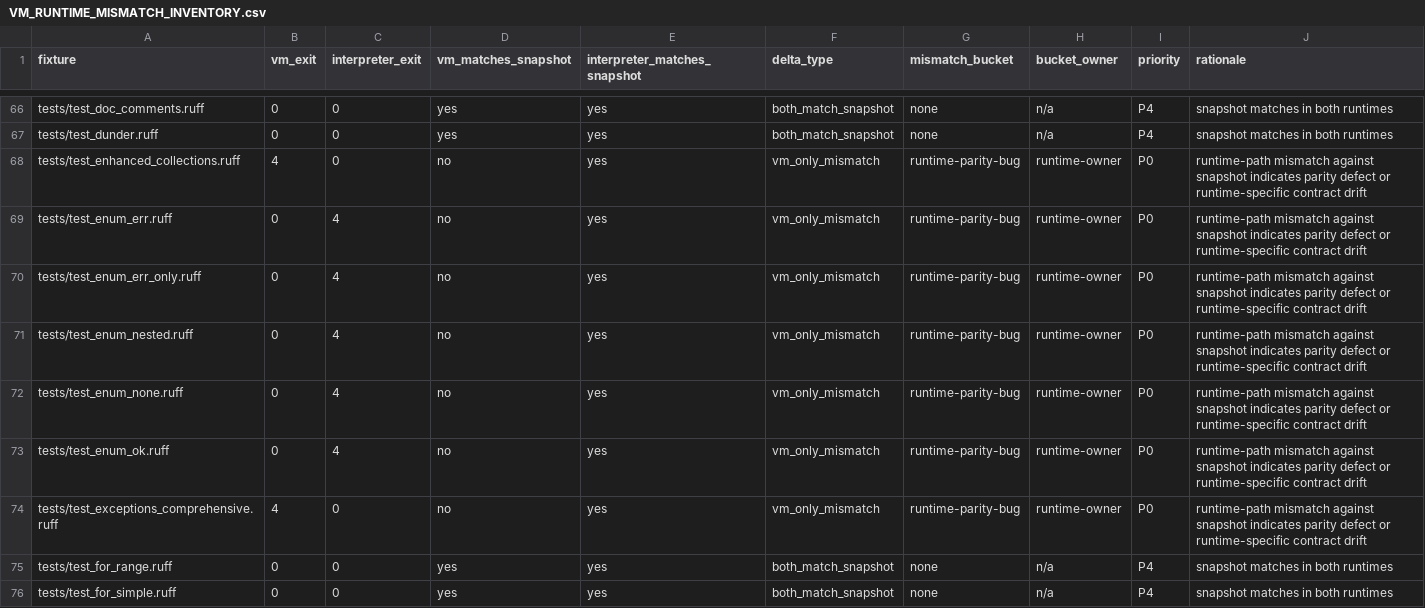
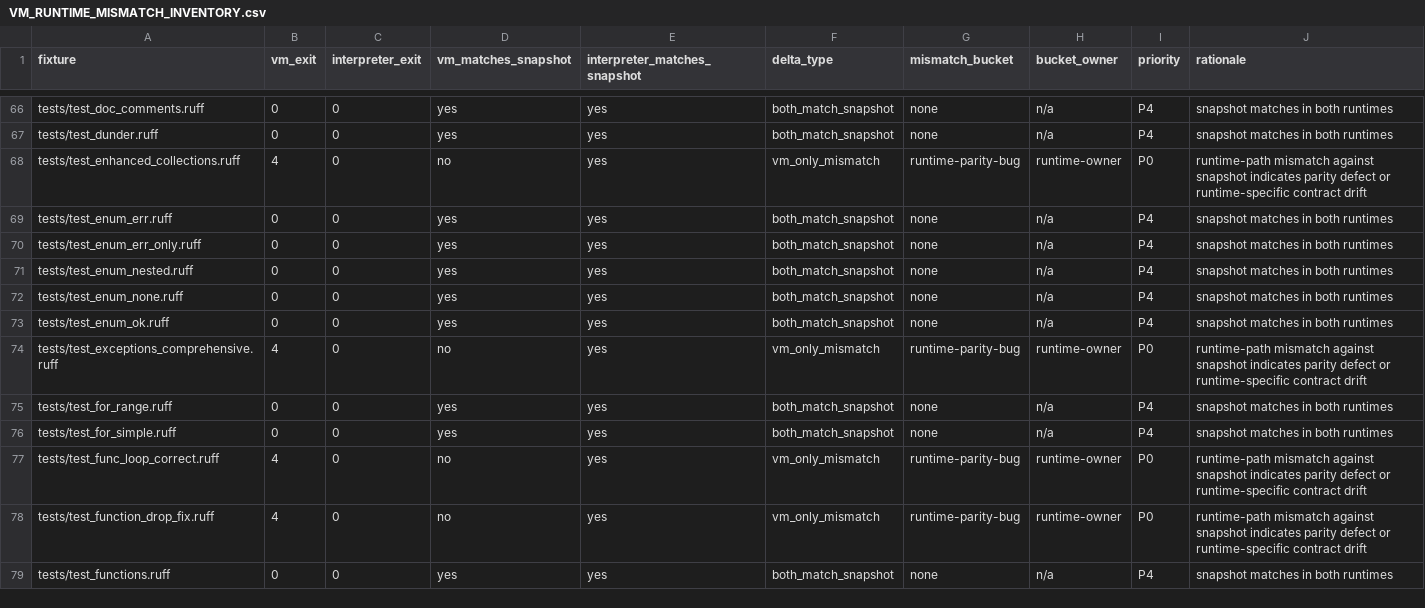
Before and after one commit to rufflang/ruff, a CSV file: docs/generated/VM_RUNTIME_MISMATCH_INVENTORY.csv, drawn as a sheet; only a part is shown, gaps mark what is left out; the shorter side is filled out with more unchanged rows.

Commit message:
prev1(V1VM-PAR-003): fix custom enum constructor parity recursion

```diff
--- a/docs/generated/VM_RUNTIME_MISMATCH_INVENTORY.csv
+++ b/docs/generated/VM_RUNTIME_MISMATCH_INVENTORY.csv
@@ -68,7 +68,7 @@ tests/test_dunder.ruff,0,0,yes,yes,both_match_snapshot,none,n/a,P4,snapshot matc
 tests/test_enhanced_collections.ruff,4,0,no,yes,vm_only_mismatch,runtime-parity-bug,runtime-owner,P0,runtime-path mismatch against snapshot indicates parity defect or runtime-specific contract drift
-tests/test_enum_err.ruff,0,4,no,yes,vm_only_mismatch,runtime-parity-bug,runtime-owner,P0,runtime-path mismatch against snapshot indicates parity defect or runtime-specific contract drift
-tests/test_enum_err_only.ruff,0,4,no,yes,vm_only_mismatch,runtime-parity-bug,runtime-owner,P0,runtime-path mismatch against snapshot indicates parity defect or runtime-specific contract drift
-tests/test_enum_nested.ruff,0,4,no,yes,vm_only_mismatch,runtime-parity-bug,runtime-owner,P0,runtime-path mismatch against snapshot indicates parity defect or runtime-specific contract drift
-tests/test_enum_none.ruff,0,4,no,yes,vm_only_mismatch,runtime-parity-bug,runtime-owner,P0,runtime-path mismatch against snapshot indicates parity defect or runtime-specific contract drift
-tests/test_enum_ok.ruff,0,4,no,yes,vm_only_mismatch,runtime-parity-bug,runtime-owner,P0,runtime-path mismatch against snapshot indicates parity defect or runtime-specific contract drift
+tests/test_enum_err.ruff,0,0,yes,yes,both_match_snapshot,none,n/a,P4,snapshot matches in both runtimes
+tests/test_enum_err_only.ruff,0,0,yes,yes,both_match_snapshot,none,n/a,P4,snapshot matches in both runtimes
+tests/test_enum_nested.ruff,0,0,yes,yes,both_match_snapshot,none,n/a,P4,snapshot matches in both runtimes
+tests/test_enum_none.ruff,0,0,yes,yes,both_match_snapshot,none,n/a,P4,snapshot matches in both runtimes
+tests/test_enum_ok.ruff,0,0,yes,yes,both_match_snapshot,none,n/a,P4,snapshot matches in both runtimes
 tests/test_exceptions_comprehensive.ruff,4,0,no,yes,vm_only_mismatch,runtime-parity-bug,runtime-owner,P0,runtime-path mismatch against snapshot indicates parity defect or runtime-specific contract drift
```
Also changed, not shown: 10 other files.
